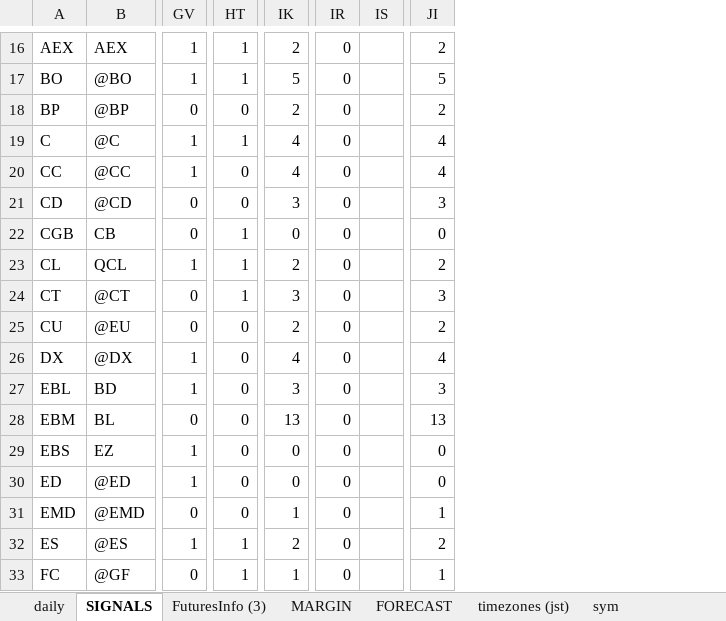
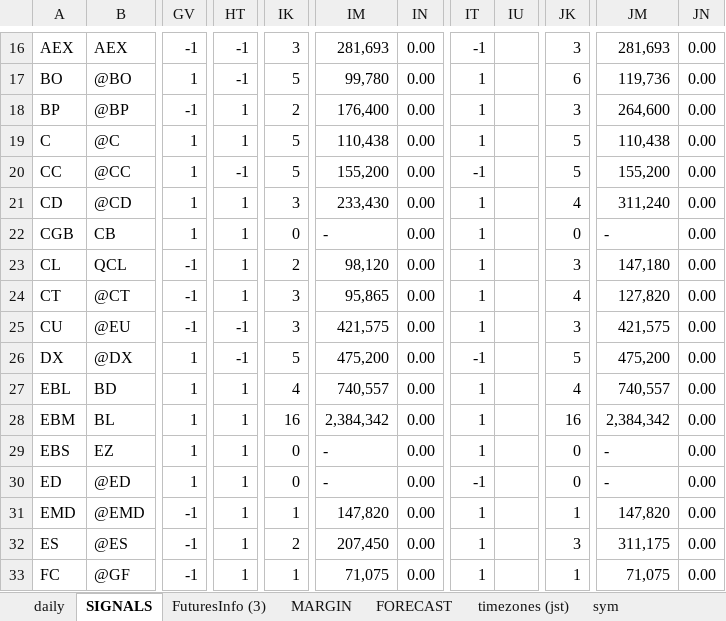
Before and after one commit to hasakura511/ML-TSDP, an Excel workbook: data/systems/SIGNALBOOK.xlsx, sheet SIGNALS, drawn as a sheet; only a part is shown, gaps mark what is left out; values as stored, in another font and other column widths than the file's, no cell formats; conditional formats not drawn; removed rows and columns are numbered as before the commit, all else as after; the diff covers the shown part only; the diff names each change by its address in the sheet, - before the commit and + after, or states it on an @@ line.

```diff
--- a/data/systems/SIGNALBOOK.xlsx (sheet SIGNALS)
+++ b/data/systems/SIGNALBOOK.xlsx (sheet SIGNALS)
+column IM, rows 16-33: 281,693 | 99,780 | 176,400 | 110,438 | 155,200 | 233,430 | - | 98,120 | 95,865 | 421,575 | 475,200 | 740,557 | 2,384,342 | - | - | 147,820 | 207,450 | 71,075
+column IN, rows 16-33: all 0.00
-column IR, rows 16-33: all 0
-column IS, empty
+column IT, rows 16-33: -1 | 1 | 1 | 1 | -1 | 1 | 1 | 1 | 1 | 1 | -1 | 1 | 1 | 1 | -1 | 1 | 1 | 1
+column IU, empty
+column JM, rows 16-33: 281,693 | 119,736 | 264,600 | 110,438 | 155,200 | 311,240 | - | 147,180 | 127,820 | 421,575 | 475,200 | 740,557 | 2,384,342 | - | - | 147,820 | 311,175 | 71,075
+column JN, rows 16-33: all 0.00
-GV16: 1
+GV16: -1
-HT16:HT17: 1
+HT16:HT17: -1
-IK16: 2
+IK16: 3
-JK16: 2
+JK16: 3
-JK17: 5
+JK17: 6
-GV18: 0
+GV18: -1
-HT18: 0
+HT18: 1
-JK18: 2
+JK18: 3
-IK19:IK20: 4
+IK19:IK20: 5
-JK19:JK20: 4
+JK19:JK20: 5
-HT20: 0
+HT20: -1
-GV21:GV22: 0
+GV21:GV22: 1
-HT21: 0
+HT21: 1
-JK21: 3
+JK21: 4
-GV23: 1
+GV23: -1
-JK23: 2
+JK23: 3
-GV24:GV25: 0
+GV24:GV25: -1
-JK24: 3
+JK24: 4
-HT25:HT26: 0
+HT25:HT26: -1
-IK25: 2
+IK25: 3
-JK25: 2
+JK25: 3
-IK26: 4
+IK26: 5
-JK26: 4
+JK26: 5
-HT27:HT31: 0
+HT27:HT31: 1
-IK27: 3
+IK27: 4
-JK27: 3
+JK27: 4
-GV28: 0
+GV28: 1
-IK28: 13
+IK28: 16
-JK28: 13
+JK28: 16
-GV31: 0
+GV31: -1
-GV32: 1
+GV32: -1
-JK32: 2
+JK32: 3
-GV33: 0
+GV33: -1
```
Also changed, not shown: 274 edited cells elsewhere in this sheet, sheet daily, cell formats, formulas that keep their value, 1 other file.
